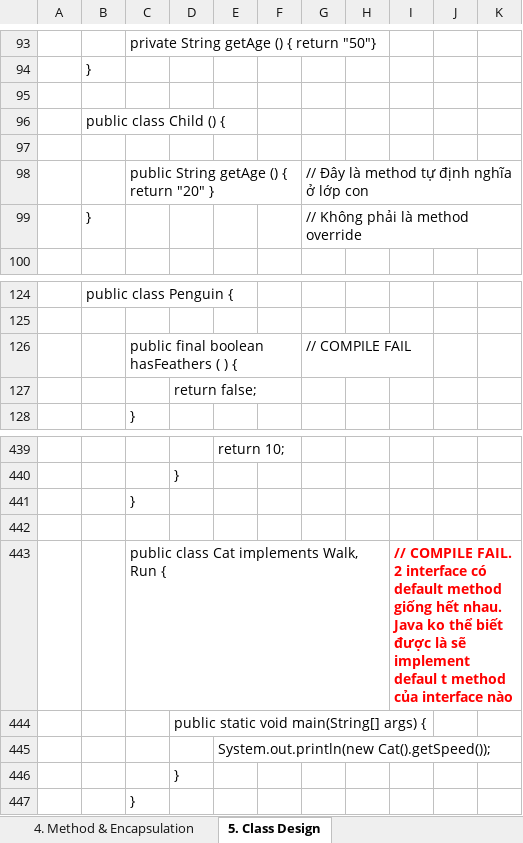
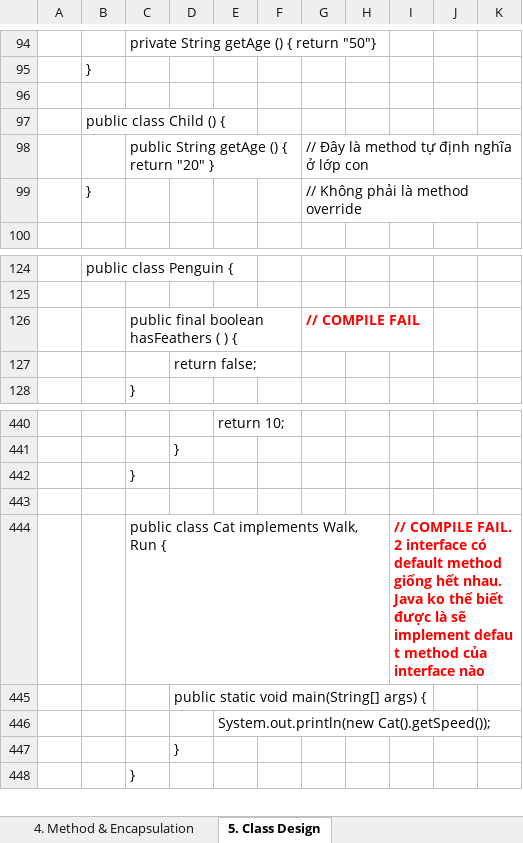
Before and after one commit to hunglp9397/java_oca, an Excel workbook: NOTE_OCA.xlsx, sheet 5. Class Design, drawn as a sheet; only a part is shown, gaps mark what is left out; values as stored, in another font and other column widths than the file's, no borders; charts and pictures not drawn; removed rows and columns are numbered as before the commit, all else as after; the diff covers the shown part only; the diff names each change by its address in the sheet, - before the commit and + after, or states it on an @@ line.

```diff
--- a/NOTE_OCA.xlsx (sheet 5. Class Design)
+++ b/NOTE_OCA.xlsx (sheet 5. Class Design)
-row 97: (empty)
@@ G126 bold: off → on, text colour: black → #FF0000 @@
-I444: …sẽ implement defaul t method…
+I444: …sẽ implement defau t method…
```
Also changed, not shown: 193 added rows, 3 removed rows and 3 edited cells elsewhere in this sheet, sheet 4. Method & Encapsulation, charts or pictures, out/production/java_oca/NOTE_OCA.xlsx, 12 other files.
